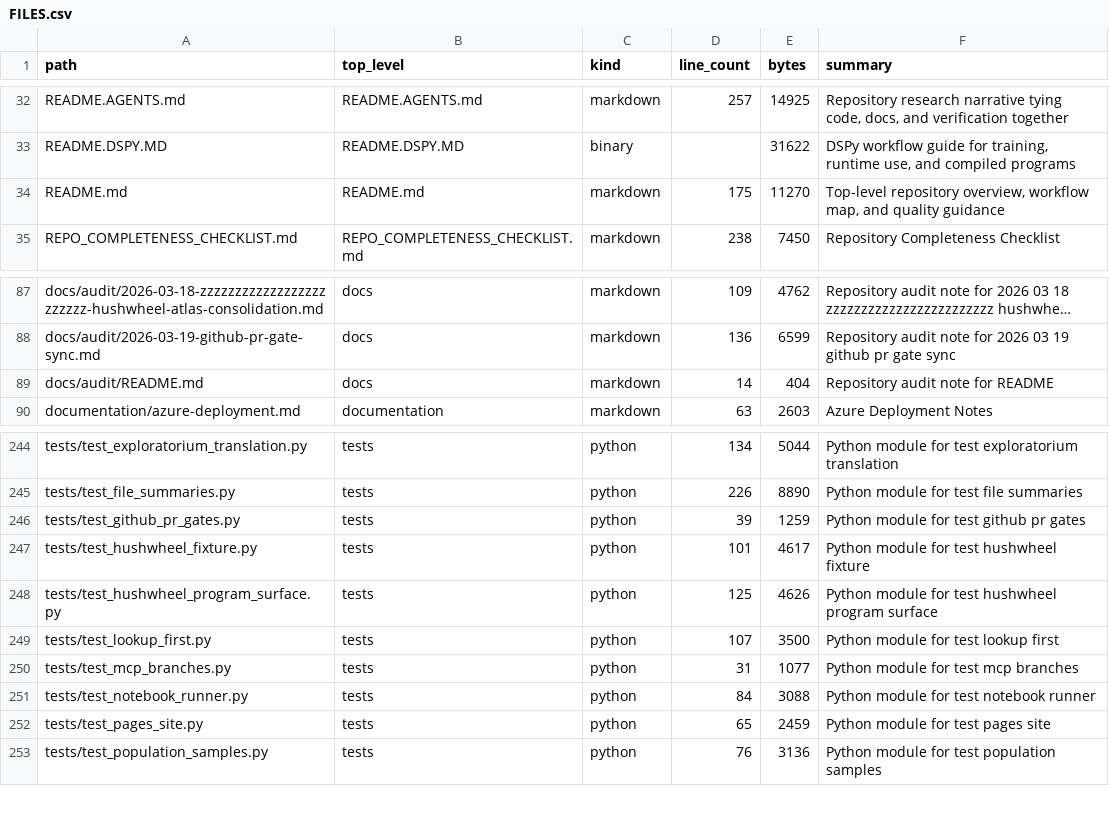
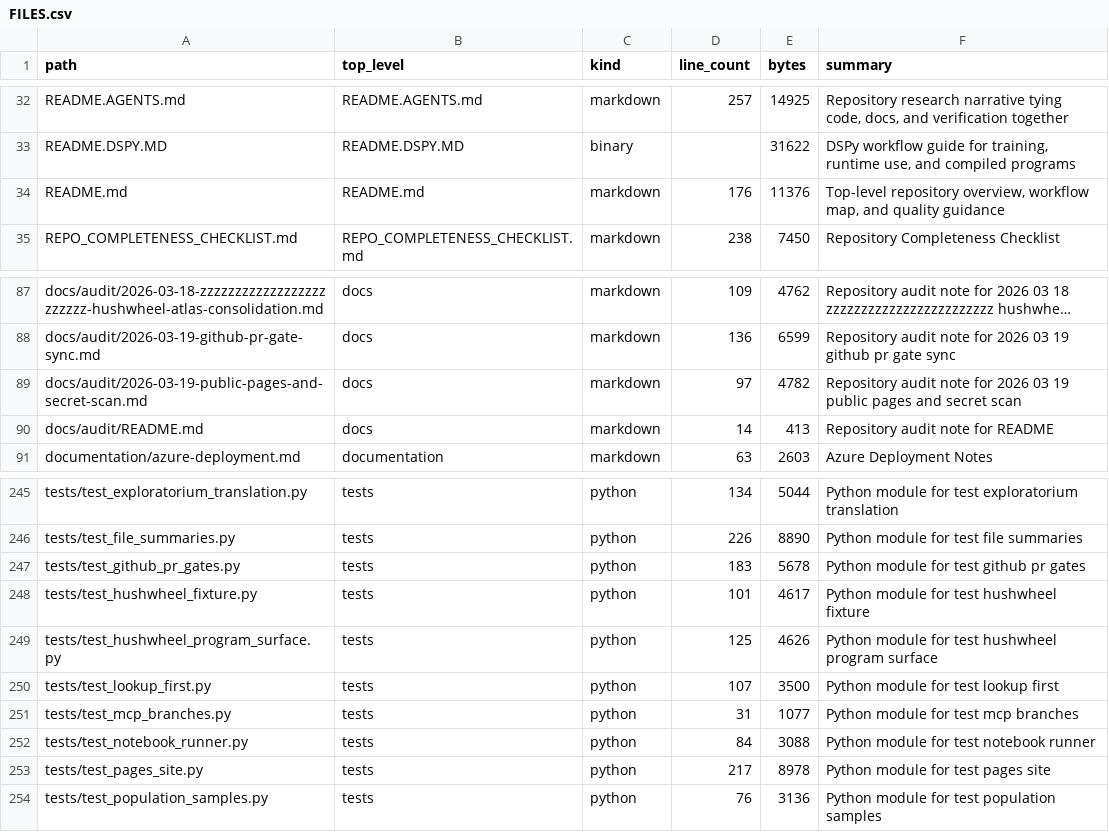
Before and after one commit to realagiorganization/dspy_rag_in_repo_docs_and_impl1, a CSV file: FILES.csv, drawn as a sheet; only a part is shown, gaps mark what is left out; long unchanged cells end in …; addresses are those after the commit; the diff names each change by its address in the sheet, - before the commit and + after, or states it on an @@ line.

Commit message:
Verify public Pages setup for "after checking that no api keys are commited make repositor ypublic using gh, and setup githbu action build gh pages webstie from it. gh pages website must catalog and link all markdown pages correctly use brest practices and the best static site generation libraries framewroks avaialel necessary for this case. commit and push"

```diff
--- a/FILES.csv
+++ b/FILES.csv
-D34 (line_count): 175
+D34 (line_count): 176
-E34 (bytes): 11270
+E34 (bytes): 11376
+row 89: docs/audit/2026-03-19-public-pages-and-secret-scan.md | docs | markdown | 97 | 4782 | Repository audit note for 2026 03 19 public pages and secret scan
-E90 (bytes): 404
+E90 (bytes): 413
-D247 (line_count): 39
+D247 (line_count): 183
-E247 (bytes): 1259
+E247 (bytes): 5678
-D253 (line_count): 65
+D253 (line_count): 217
-E253 (bytes): 2459
+E253 (bytes): 8978
```
Also changed, not shown: 6 other files.
